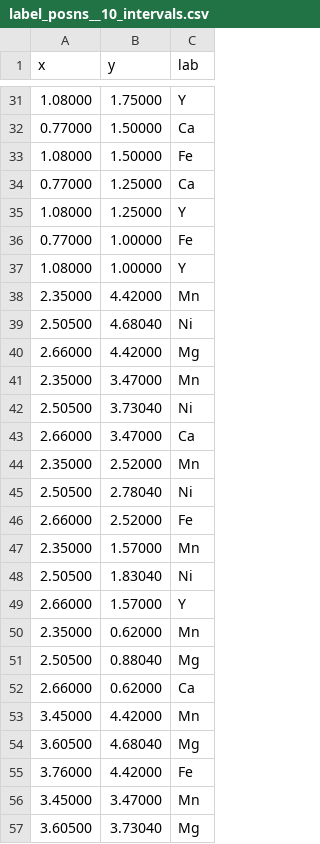
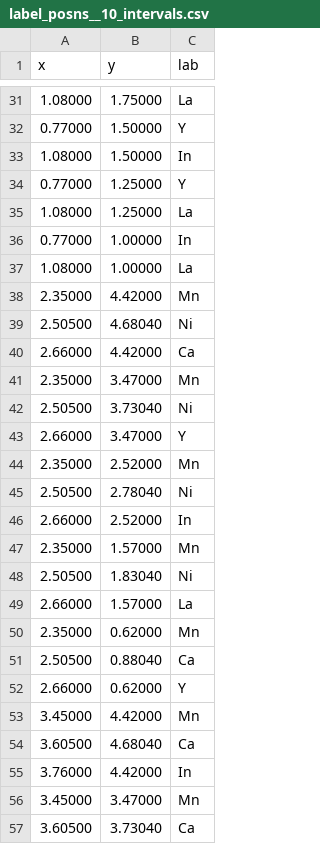
Before and after one commit to johnmgregoire/PythonCompositionPlots, a CSV file: split_comp_space_by_order/label_posns__10_intervals.csv, drawn as a sheet; only a part is shown, gaps mark what is left out; the diff covers the shown part only.

```diff
--- a/split_comp_space_by_order/label_posns__10_intervals.csv
+++ b/split_comp_space_by_order/label_posns__10_intervals.csv
@@ -31,27 +31,27 @@ x,y,lab
-1.08000,1.75000,Y
-0.77000,1.50000,Ca
-1.08000,1.50000,Fe
-0.77000,1.25000,Ca
-1.08000,1.25000,Y
-0.77000,1.00000,Fe
-1.08000,1.00000,Y
+1.08000,1.75000,La
+0.77000,1.50000,Y
+1.08000,1.50000,In
+0.77000,1.25000,Y
+1.08000,1.25000,La
+0.77000,1.00000,In
+1.08000,1.00000,La
 2.35000,4.42000,Mn
 2.50500,4.68040,Ni
-2.66000,4.42000,Mg
+2.66000,4.42000,Ca
 2.35000,3.47000,Mn
 2.50500,3.73040,Ni
-2.66000,3.47000,Ca
+2.66000,3.47000,Y
 2.35000,2.52000,Mn
 2.50500,2.78040,Ni
-2.66000,2.52000,Fe
+2.66000,2.52000,In
 2.35000,1.57000,Mn
 2.50500,1.83040,Ni
-2.66000,1.57000,Y
+2.66000,1.57000,La
 2.35000,0.62000,Mn
-2.50500,0.88040,Mg
-2.66000,0.62000,Ca
+2.50500,0.88040,Ca
+2.66000,0.62000,Y
 3.45000,4.42000,Mn
-3.60500,4.68040,Mg
-3.76000,4.42000,Fe
+3.60500,4.68040,Ca
+3.76000,4.42000,In
 3.45000,3.47000,Mn
-3.60500,3.73040,Mg
+3.60500,3.73040,Ca
```
Also changed, not shown: 88 edited cells elsewhere in this file, 1 other file.
